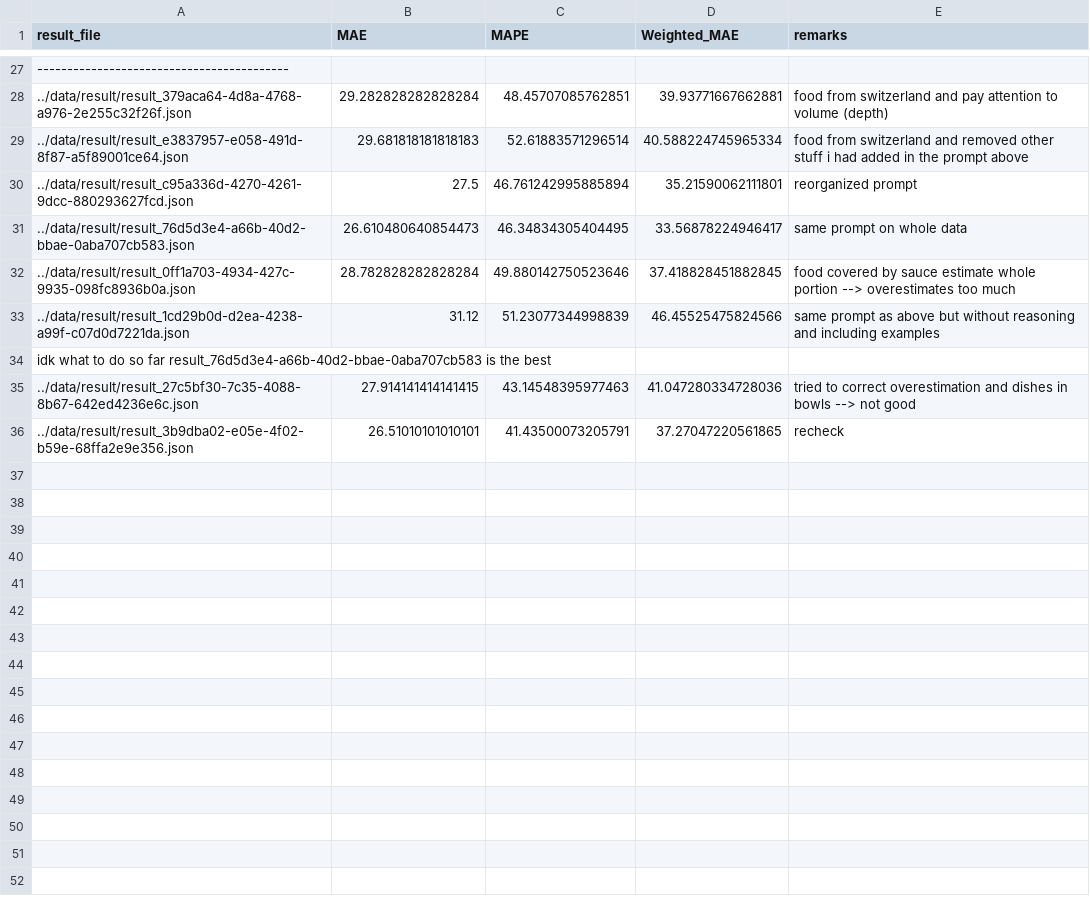
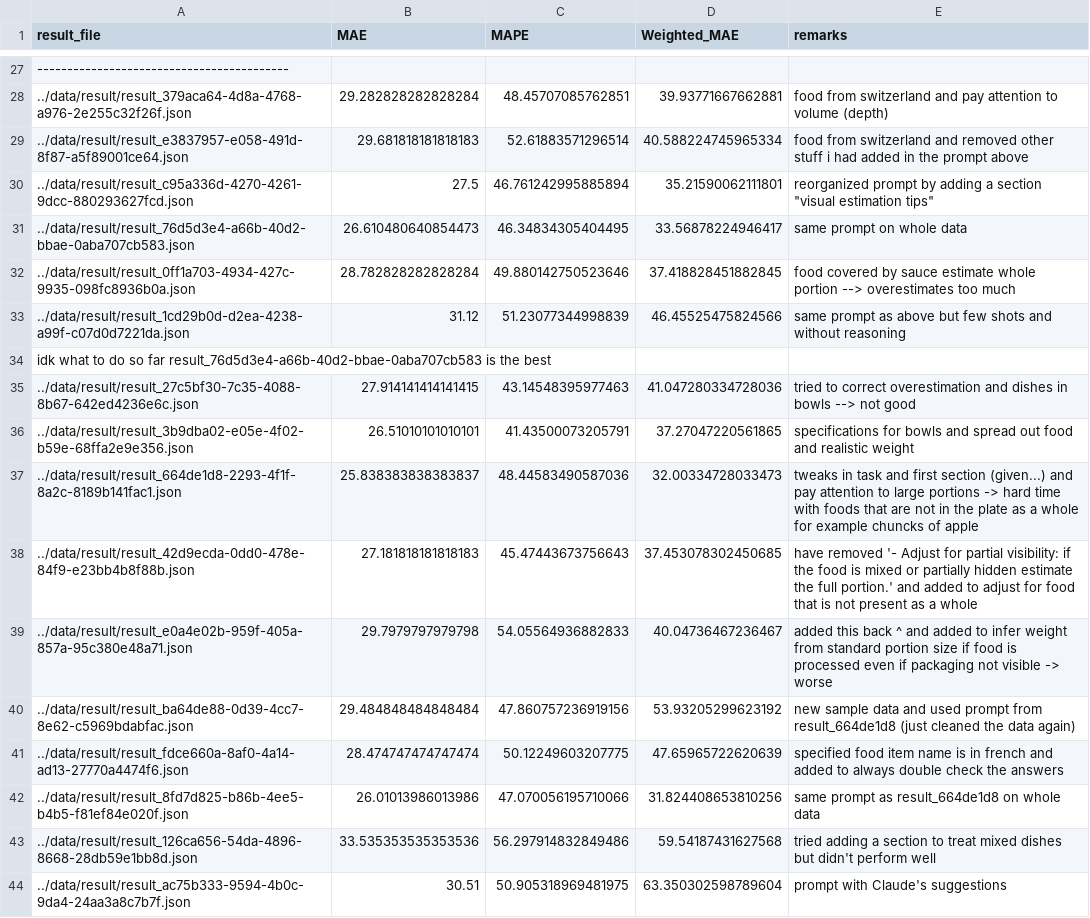
Before and after one commit to samaaraaah/volumetric-estimation-of-food-bachelor-project, a CSV file: src/metrics_results.csv, drawn as a sheet; only a part is shown, gaps mark what is left out.

```diff
--- a/src/metrics_results.csv
+++ b/src/metrics_results.csv
@@ -29,8 +29,16 @@ result_file, MAE, MAPE, Weighted_MAE, remarks
 ../data/result/result_e3837957-e058-491d-8f87-a5f89001ce64.json,29.681818181818183,52.61883571296514,40.588224745965334,food from switzerland and removed other stuff i had added in the prompt above
-../data/result/result_c95a336d-4270-4261-9dcc-880293627fcd.json,27.5,46.761242995885894,35.21590062111801,reorganized prompt
+../data/result/result_c95a336d-4270-4261-9dcc-880293627fcd.json,27.5,46.761242995885894,35.21590062111801,reorganized prompt by adding a section "visual estimation tips"
 ../data/result/result_76d5d3e4-a66b-40d2-bbae-0aba707cb583.json,26.610480640854473,46.34834305404495,33.56878224946417,same prompt on whole data
 ../data/result/result_0ff1a703-4934-427c-9935-098fc8936b0a.json,28.782828282828284,49.880142750523646,37.418828451882845,food covered by sauce estimate whole portion --> overestimates too much
-../data/result/result_1cd29b0d-d2ea-4238-a99f-c07d0d7221da.json,31.12,51.23077344998839,46.45525475824566,same prompt as above but without reasoning and including examples
+../data/result/result_1cd29b0d-d2ea-4238-a99f-c07d0d7221da.json,31.12,51.23077344998839,46.45525475824566,same prompt as above but few shots and without reasoning
 idk what to do so far result_76d5d3e4-a66b-40d2-bbae-0aba707cb583 is the best
 ../data/result/result_27c5bf30-7c35-4088-8b67-642ed4236e6c.json,27.914141414141415,43.14548395977463,41.047280334728036,tried to correct overestimation and dishes in bowls --> not good
-../data/result/result_3b9dba02-e05e-4f02-b59e-68ffa2e9e356.json,26.51010101010101,41.43500073205791,37.27047220561865,recheck
+../data/result/result_3b9dba02-e05e-4f02-b59e-68ffa2e9e356.json,26.51010101010101,41.43500073205791,37.27047220561865,specifications for bowls and spread out food and realistic weight
+../data/result/result_664de1d8-2293-4f1f-8a2c-8189b141fac1.json,25.838383838383837,48.44583490587036,32.00334728033473,tweaks in task and first section (given...) and pay attention to large portions -> hard time with foods that are not in the plate as a whole for example chuncks of apple
+../data/result/result_42d9ecda-0dd0-478e-84f9-e23bb4b8f88b.json,27.181818181818183,45.47443673756643,37.453078302450685, have removed '- Adjust for partial visibility: if the food is mixed or partially hidden estimate the full portion.' and added to adjust for food that is not present as a whole
+../data/result/result_e0a4e02b-959f-405a-857a-95c380e48a71.json,29.7979797979798,54.05564936882833,40.04736467236467, added this back ^ and added to infer weight from standard portion size if food is processed even if packaging not visible -> worse
+../data/result/result_ba64de88-0d39-4cc7-8e62-c5969bdabfac.json,29.484848484848484,47.860757236919156,53.93205299623192, new sample data and used prompt from result_664de1d8 (just cleaned the data again)
+../data/result/result_fdce660a-8af0-4a14-ad13-27770a4474f6.json,28.474747474747474,50.12249603207775,47.65965722620639, specified food item name is in french and added to always double check the answers
+../data/result/result_8fd7d825-b86b-4ee5-b4b5-f81ef84e020f.json,26.01013986013986,47.070056195710066,31.824408653810256,same prompt as result_664de1d8 on whole data
+../data/result/result_126ca656-54da-4896-8668-28db59e1bb8d.json,33.535353535353536,56.297914832849486,59.54187431627568, tried adding a section to treat mixed dishes but didn't perform well
+../data/result/result_ac75b333-9594-4b0c-9da4-24aa3a8c7b7f.json,30.51,50.905318969481975,63.350302598789604,prompt with Claude's suggestions
```
Also changed, not shown: data/cleaned/weight_data_cleaned.csv, data/cleaned/weight_data_cleaned_grouped.csv, 38 other files.
